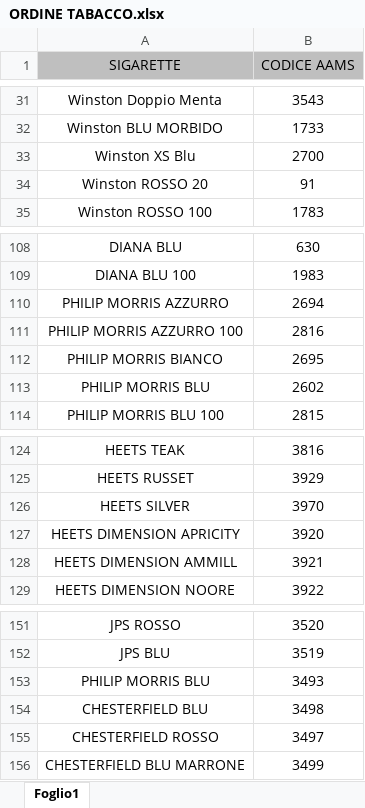
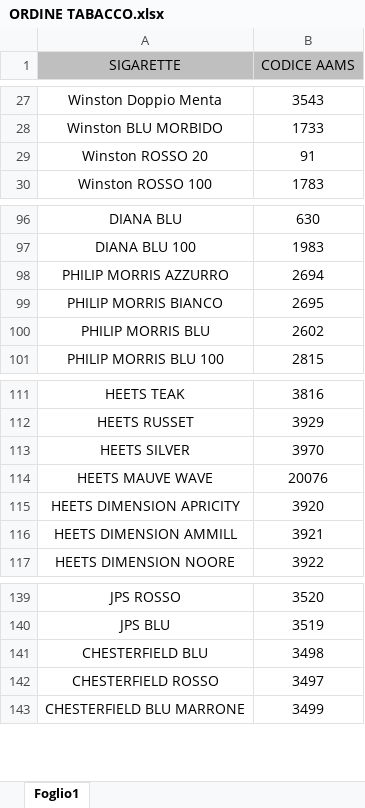
Before and after one commit to fasciazero/ordine_tabacco, an Excel workbook: ORDINE TABACCO.xlsx, sheet Foglio1, drawn as a sheet; only a part is shown, gaps mark what is left out; values as stored, in another font and other column widths than the file's, no borders; removed rows and columns are numbered as before the commit, all else as after; the diff covers the shown part only; the diff names each change by its address in the sheet, - before the commit and + after, or states it on an @@ line.

```diff
--- a/ORDINE TABACCO.xlsx (sheet Foglio1)
+++ b/ORDINE TABACCO.xlsx (sheet Foglio1)
-row 33: Winston XS Blu | 2700
-row 111: PHILIP MORRIS AZZURRO 100 | 2816
+row 114: HEETS MAUVE WAVE | 20076
-row 153: PHILIP MORRIS BLU | 3493
```
Also changed, not shown: 11 removed rows elsewhere in this sheet, 2 other files.
